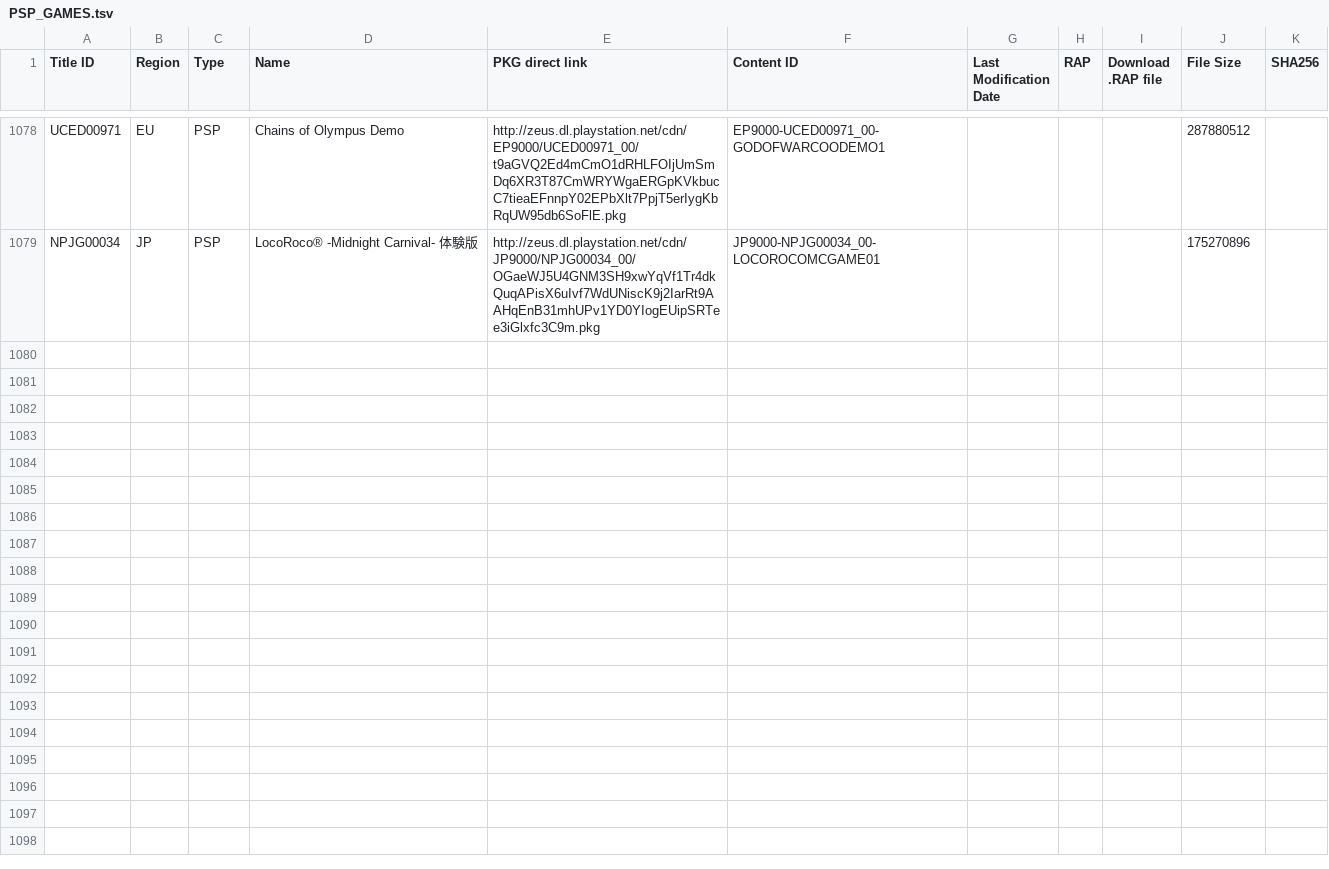
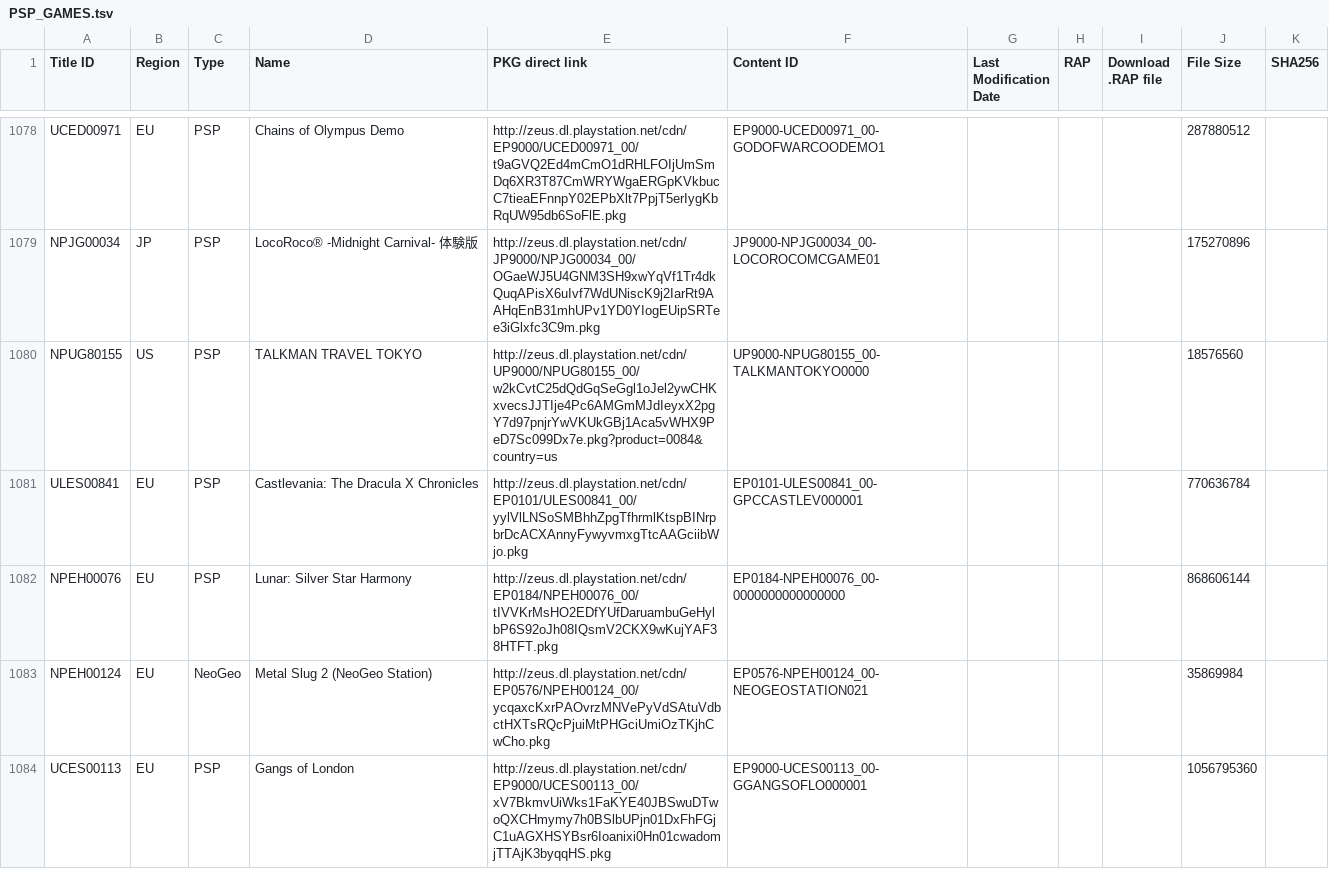
Before and after one commit to ruvelro/PSN-Killer-Database, a TSV file: data/pending/PSP_GAMES.tsv, drawn as a sheet; only a part is shown, gaps mark what is left out; the diff covers the shown part only.

```diff
--- a/data/pending/PSP_GAMES.tsv
+++ b/data/pending/PSP_GAMES.tsv
@@ -1079 +1079,6 @@ UCED00971	EU	PSP	Chains of Olympus Demo	http://zeus.dl.playstation.net/cdn/EP900
 NPJG00034	JP	PSP	LocoRoco® -Midnight Carnival- 体験版	http://zeus.dl.playstation.net/cdn/JP9000/NPJG00034_00/OGaeWJ5U4GNM3SH9xwYqVf1Tr4dkQuqAPisX6uIvf7WdUNiscK9j2IarRt9AAHqEnB31mhUPv1YD0YIogEUipSRTee3iGlxfc3C9m.pkg	JP9000-NPJG00034_00-LOCOROCOMCGAME01				175270896	
+NPUG80155	US	PSP	TALKMAN TRAVEL TOKYO	http://zeus.dl.playstation.net/cdn/UP9000/NPUG80155_00/w2kCvtC25dQdGqSeGgl1oJel2ywCHKxvecsJJTIje4Pc6AMGmMJdIeyxX2pgY7d97pnjrYwVKUkGBj1Aca5vWHX9PeD7Sc099Dx7e.pkg?product=0084&country=us	UP9000-NPUG80155_00-TALKMANTOKYO0000				18576560	
+ULES00841	EU	PSP	Castlevania: The Dracula X Chronicles	http://zeus.dl.playstation.net/cdn/EP0101/ULES00841_00/yylVlLNSoSMBhhZpgTfhrmlKtspBINrpbrDcACXAnnyFywyvmxgTtcAAGciibWjo.pkg	EP0101-ULES00841_00-GPCCASTLEV000001				770636784	
+NPEH00076	EU	PSP	Lunar: Silver Star Harmony	http://zeus.dl.playstation.net/cdn/EP0184/NPEH00076_00/tIVVKrMsHO2EDfYUfDaruambuGeHylbP6S92oJh08IQsmV2CKX9wKujYAF38HTFT.pkg	EP0184-NPEH00076_00-0000000000000000				868606144	
+NPEH00124	EU	NeoGeo	Metal Slug 2 (NeoGeo Station)	http://zeus.dl.playstation.net/cdn/EP0576/NPEH00124_00/ycqaxcKxrPAOvrzMNVePyVdSAtuVdbctHXTsRQcPjuiMtPHGciUmiOzTKjhCwCho.pkg	EP0576-NPEH00124_00-NEOGEOSTATION021				35869984	
+UCES00113	EU	PSP	Gangs of London	http://zeus.dl.playstation.net/cdn/EP9000/UCES00113_00/xV7BkmvUiWks1FaKYE40JBSwuDTwoQXCHmymy7h0BSlbUPjn01DxFhFGjC1uAGXHSYBsr6Ioanixi0Hn01cwadomjTTAjK3byqqHS.pkg	EP9000-UCES00113_00-GGANGSOFLO000001				1056795360	
```
Also changed, not shown: 5 added rows elsewhere in this file, data/pending/PS3_AVATARS.tsv, data/pending/PS3_DEMOS.tsv, 7 other files.
